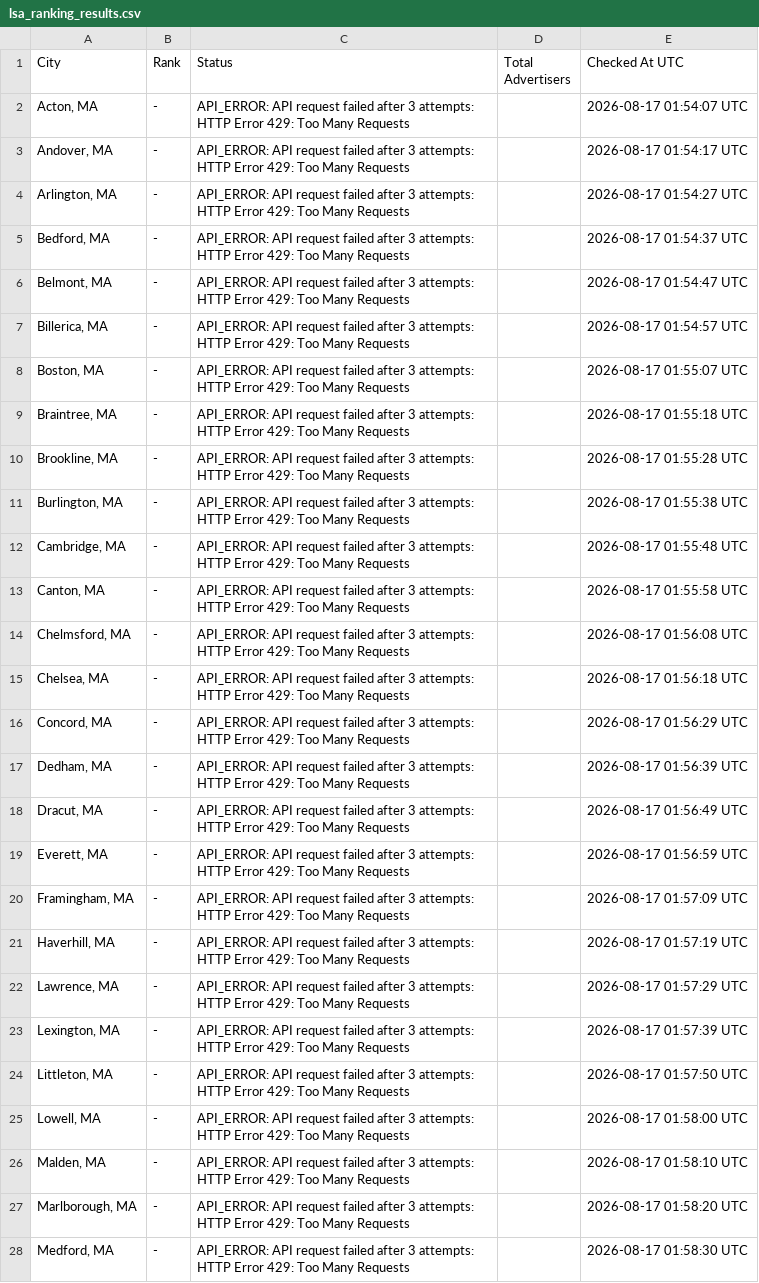
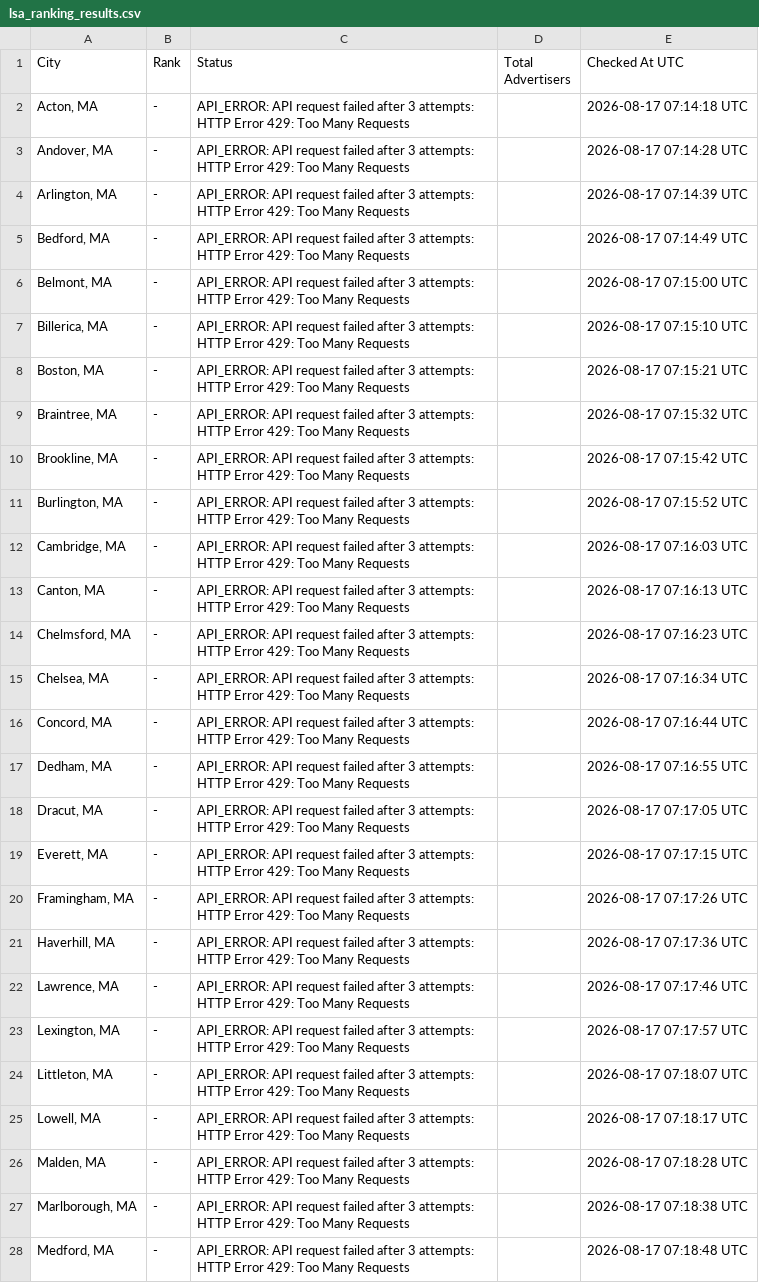
Before and after one commit to yasin-ads/apex-lsa-dashboard, a CSV file: data/lsa_ranking_results.csv, drawn as a sheet; only a part is shown; the diff covers the shown part only; the diff names each change by its address in the sheet, - before the commit and + after, or states it on an @@ line.

```diff
--- a/data/lsa_ranking_results.csv
+++ b/data/lsa_ranking_results.csv
-E2 (Checked At UTC): 2026-08-17 01:54:07 UTC
+E2 (Checked At UTC): 2026-08-17 07:14:18 UTC
-E3 (Checked At UTC): 2026-08-17 01:54:17 UTC
+E3 (Checked At UTC): 2026-08-17 07:14:28 UTC
-E4 (Checked At UTC): 2026-08-17 01:54:27 UTC
+E4 (Checked At UTC): 2026-08-17 07:14:39 UTC
-E5 (Checked At UTC): 2026-08-17 01:54:37 UTC
+E5 (Checked At UTC): 2026-08-17 07:14:49 UTC
-E6 (Checked At UTC): 2026-08-17 01:54:47 UTC
+E6 (Checked At UTC): 2026-08-17 07:15:00 UTC
-E7 (Checked At UTC): 2026-08-17 01:54:57 UTC
+E7 (Checked At UTC): 2026-08-17 07:15:10 UTC
-E8 (Checked At UTC): 2026-08-17 01:55:07 UTC
+E8 (Checked At UTC): 2026-08-17 07:15:21 UTC
-E9 (Checked At UTC): 2026-08-17 01:55:18 UTC
+E9 (Checked At UTC): 2026-08-17 07:15:32 UTC
-E10 (Checked At UTC): 2026-08-17 01:55:28 UTC
+E10 (Checked At UTC): 2026-08-17 07:15:42 UTC
-E11 (Checked At UTC): 2026-08-17 01:55:38 UTC
+E11 (Checked At UTC): 2026-08-17 07:15:52 UTC
-E12 (Checked At UTC): 2026-08-17 01:55:48 UTC
+E12 (Checked At UTC): 2026-08-17 07:16:03 UTC
-E13 (Checked At UTC): 2026-08-17 01:55:58 UTC
+E13 (Checked At UTC): 2026-08-17 07:16:13 UTC
-E14 (Checked At UTC): 2026-08-17 01:56:08 UTC
+E14 (Checked At UTC): 2026-08-17 07:16:23 UTC
-E15 (Checked At UTC): 2026-08-17 01:56:18 UTC
+E15 (Checked At UTC): 2026-08-17 07:16:34 UTC
-E16 (Checked At UTC): 2026-08-17 01:56:29 UTC
+E16 (Checked At UTC): 2026-08-17 07:16:44 UTC
-E17 (Checked At UTC): 2026-08-17 01:56:39 UTC
+E17 (Checked At UTC): 2026-08-17 07:16:55 UTC
-E18 (Checked At UTC): 2026-08-17 01:56:49 UTC
+E18 (Checked At UTC): 2026-08-17 07:17:05 UTC
-E19 (Checked At UTC): 2026-08-17 01:56:59 UTC
+E19 (Checked At UTC): 2026-08-17 07:17:15 UTC
-E20 (Checked At UTC): 2026-08-17 01:57:09 UTC
+E20 (Checked At UTC): 2026-08-17 07:17:26 UTC
-E21 (Checked At UTC): 2026-08-17 01:57:19 UTC
+E21 (Checked At UTC): 2026-08-17 07:17:36 UTC
-E22 (Checked At UTC): 2026-08-17 01:57:29 UTC
+E22 (Checked At UTC): 2026-08-17 07:17:46 UTC
-E23 (Checked At UTC): 2026-08-17 01:57:39 UTC
+E23 (Checked At UTC): 2026-08-17 07:17:57 UTC
-E24 (Checked At UTC): 2026-08-17 01:57:50 UTC
+E24 (Checked At UTC): 2026-08-17 07:18:07 UTC
-E25 (Checked At UTC): 2026-08-17 01:58:00 UTC
+E25 (Checked At UTC): 2026-08-17 07:18:17 UTC
-E26 (Checked At UTC): 2026-08-17 01:58:10 UTC
+E26 (Checked At UTC): 2026-08-17 07:18:28 UTC
-E27 (Checked At UTC): 2026-08-17 01:58:20 UTC
+E27 (Checked At UTC): 2026-08-17 07:18:38 UTC
-E28 (Checked At UTC): 2026-08-17 01:58:30 UTC
+E28 (Checked At UTC): 2026-08-17 07:18:48 UTC
```
Also changed, not shown: 27 edited cells elsewhere in this file, 2 other files.
